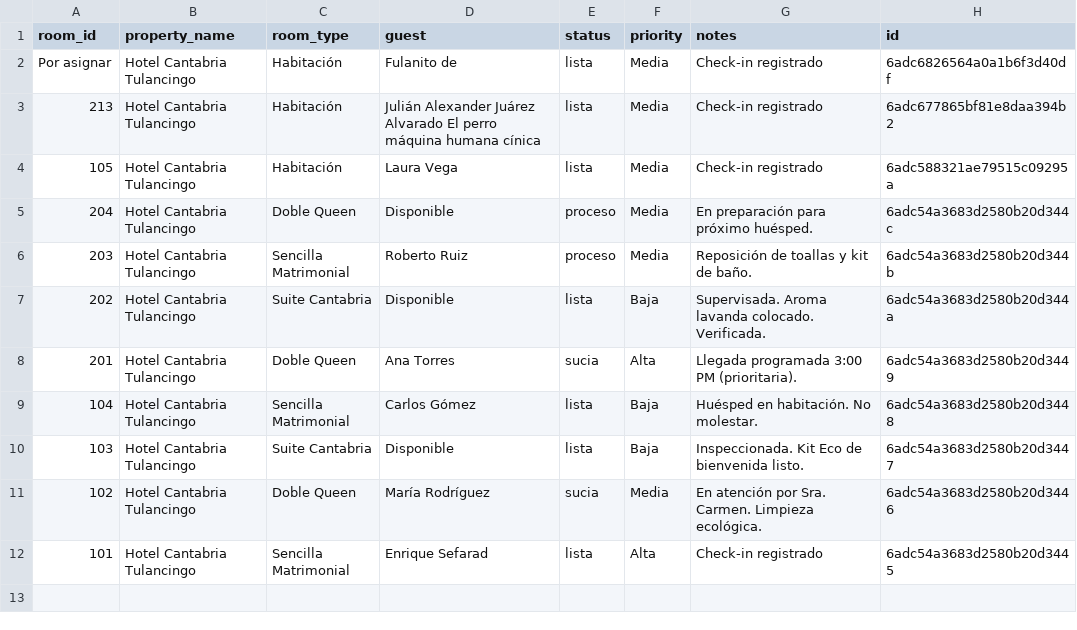
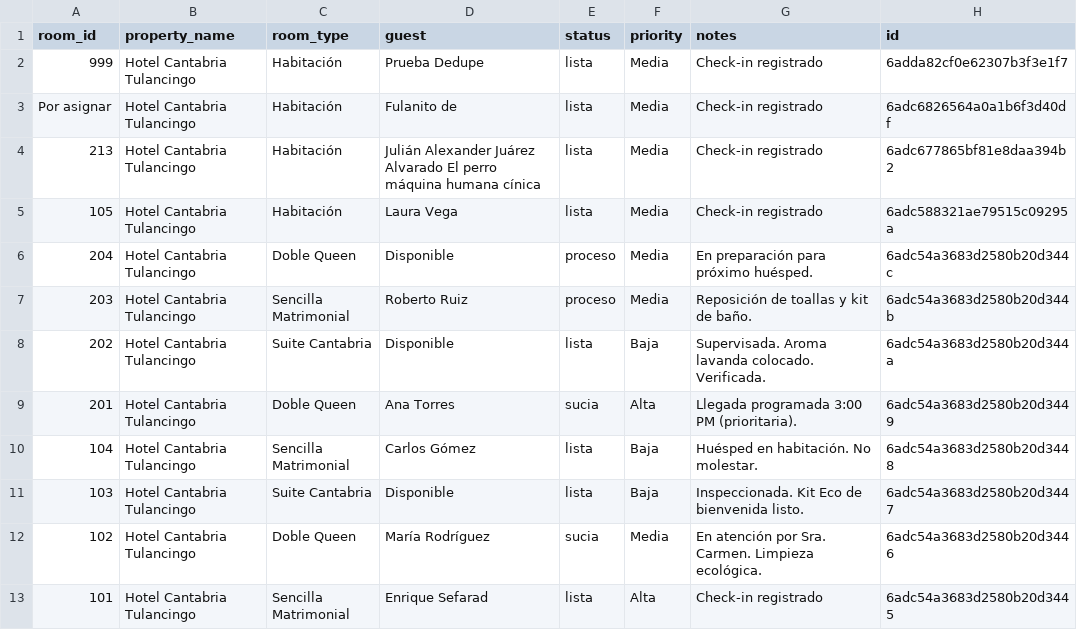
Before and after one commit to JULIANJUAREZMX01/cantabria-pms-demo, a CSV file: csv/rooms.csv, drawn as a sheet.

Commit message:
chore: sync csv/rooms.csv (2026-10-25T06:56:45.297Z)

```diff
--- a/csv/rooms.csv
+++ b/csv/rooms.csv
@@ -1,2 +1,3 @@
 room_id,property_name,room_type,guest,status,priority,notes,id
+999,Hotel Cantabria Tulancingo,Habitación,Prueba Dedupe,lista,Media,Check-in registrado,6adda82cf0e62307b3f3e1f7
 Por asignar,Hotel Cantabria Tulancingo,Habitación,Fulanito de,lista,Media,Check-in registrado,6adc6826564a0a1b6f3d40df
```
